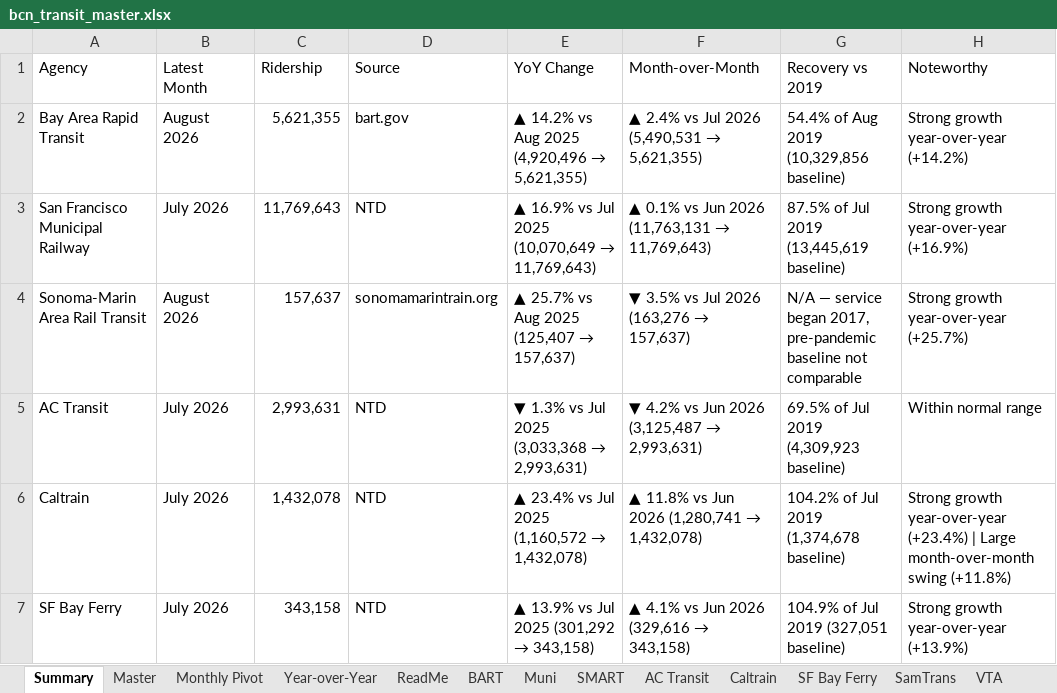
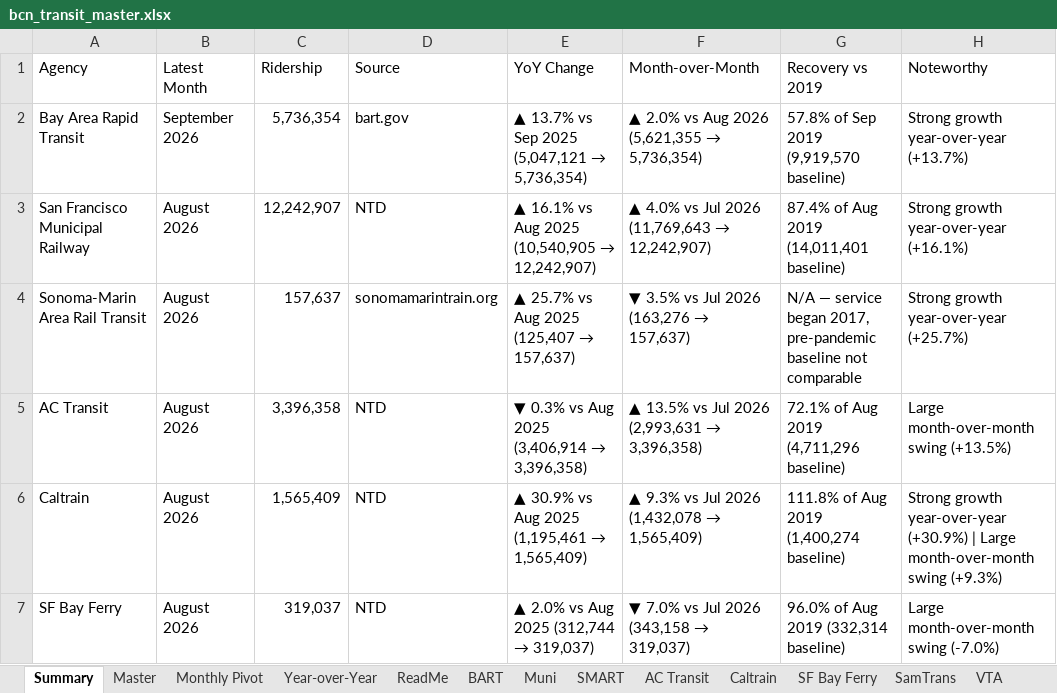
Before and after one commit to alariosjx/bcn-transit-tracker, an Excel workbook: data/public/bcn_transit_master.xlsx, sheet Summary, drawn as a sheet; only a part is shown; values as stored, in another font and other column widths than the file's, no cell formats; the diff covers the shown part only; the diff names each change by its address in the sheet, - before the commit and + after, or states it on an @@ line.

```diff
--- a/data/public/bcn_transit_master.xlsx (sheet Summary)
+++ b/data/public/bcn_transit_master.xlsx (sheet Summary)
-B2 (Latest Month): August 2026
+B2 (Latest Month): September 2026
-C2 (Ridership): 5,621,355
+C2 (Ridership): 5,736,354
@@ E2 (YoY Change): ▲ 14.2% vs Aug 2025 (4,920,496 → 5,621,355) → ▲ 13.7% vs Sep 2025 (5,047,121 → 5,736,354) @@
@@ F2 (Month-over-Month): ▲ 2.4% vs Jul 2026 (5,490,531 → 5,621,355) → ▲ 2.0% vs Aug 2026 (5,621,355 → 5,736,354) @@
-G2 (Recovery vs 2019): 54.4% of Aug 2019 (10,329,856 baseline)
+G2 (Recovery vs 2019): 57.8% of Sep 2019 (9,919,570 baseline)
-H2 (Noteworthy): Strong growth year-over-year (+14.2%)
+H2 (Noteworthy): Strong growth year-over-year (+13.7%)
-B3 (Latest Month): July 2026
+B3 (Latest Month): August 2026
-C3 (Ridership): 11,769,643
+C3 (Ridership): 12,242,907
@@ E3 (YoY Change): ▲ 16.9% vs Jul 2025 (10,070,649 → 11,769,643) → ▲ 16.1% vs Aug 2025 (10,540,905 → 12,242,907) @@
@@ F3 (Month-over-Month): ▲ 0.1% vs Jun 2026 (11,763,131 → 11,769,643) → ▲ 4.0% vs Jul 2026 (11,769,643 → 12,242,907) @@
-G3 (Recovery vs 2019): 87.5% of Jul 2019 (13,445,619 baseline)
+G3 (Recovery vs 2019): 87.4% of Aug 2019 (14,011,401 baseline)
-H3 (Noteworthy): Strong growth year-over-year (+16.9%)
+H3 (Noteworthy): Strong growth year-over-year (+16.1%)
-B5:B7 (Latest Month): July 2026
+B5:B7 (Latest Month): August 2026
-C5 (Ridership): 2,993,631
+C5 (Ridership): 3,396,358
@@ E5 (YoY Change): ▼ 1.3% vs Jul 2025 (3,033,368 → 2,993,631) → ▼ 0.3% vs Aug 2025 (3,406,914 → 3,396,358) @@
@@ F5 (Month-over-Month): ▼ 4.2% vs Jun 2026 (3,125,487 → 2,993,631) → ▲ 13.5% vs Jul 2026 (2,993,631 → 3,396,358) @@
-G5 (Recovery vs 2019): 69.5% of Jul 2019 (4,309,923 baseline)
+G5 (Recovery vs 2019): 72.1% of Aug 2019 (4,711,296 baseline)
-H5 (Noteworthy): Within normal range
+H5 (Noteworthy): Large month-over-month swing (+13.5%)
-C6 (Ridership): 1,432,078
+C6 (Ridership): 1,565,409
@@ E6 (YoY Change): ▲ 23.4% vs Jul 2025 (1,160,572 → 1,432,078) → ▲ 30.9% vs Aug 2025 (1,195,461 → 1,565,409) @@
@@ F6 (Month-over-Month): ▲ 11.8% vs Jun 2026 (1,280,741 → 1,432,078) → ▲ 9.3% vs Jul 2026 (1,432,078 → 1,565,409) @@
-G6 (Recovery vs 2019): 104.2% of Jul 2019 (1,374,678 baseline)
+G6 (Recovery vs 2019): 111.8% of Aug 2019 (1,400,274 baseline)
-H6 (Noteworthy): …growth year-over-year (+23.4%) | Large month-over-month swing (+11.8%)
+H6 (Noteworthy): …growth year-over-year (+30.9%) | Large month-over-month swing (+9.3%)
-C7 (Ridership): 343,158
+C7 (Ridership): 319,037
@@ E7 (YoY Change): ▲ 13.9% vs Jul 2025 (301,292 → 343,158) → ▲ 2.0% vs Aug 2025 (312,744 → 319,037) @@
@@ F7 (Month-over-Month): ▲ 4.1% vs Jun 2026 (329,616 → 343,158) → ▼ 7.0% vs Jul 2026 (343,158 → 319,037) @@
-G7 (Recovery vs 2019): 104.9% of Jul 2019 (327,051 baseline)
+G7 (Recovery vs 2019): 96.0% of Aug 2019 (332,314 baseline)
-H7 (Noteworthy): Strong growth year-over-year (+13.9%)
+H7 (Noteworthy): Large month-over-month swing (-7.0%)
```
Also changed, not shown: 101 edited cells elsewhere in this sheet, sheet Master, sheet Year-over-Year, sheet Monthly Pivot, sheet Golden Gate Bus, sheet VTA, sheet Petaluma Transit, 20 more sheets, cell formats, 39 other files.
